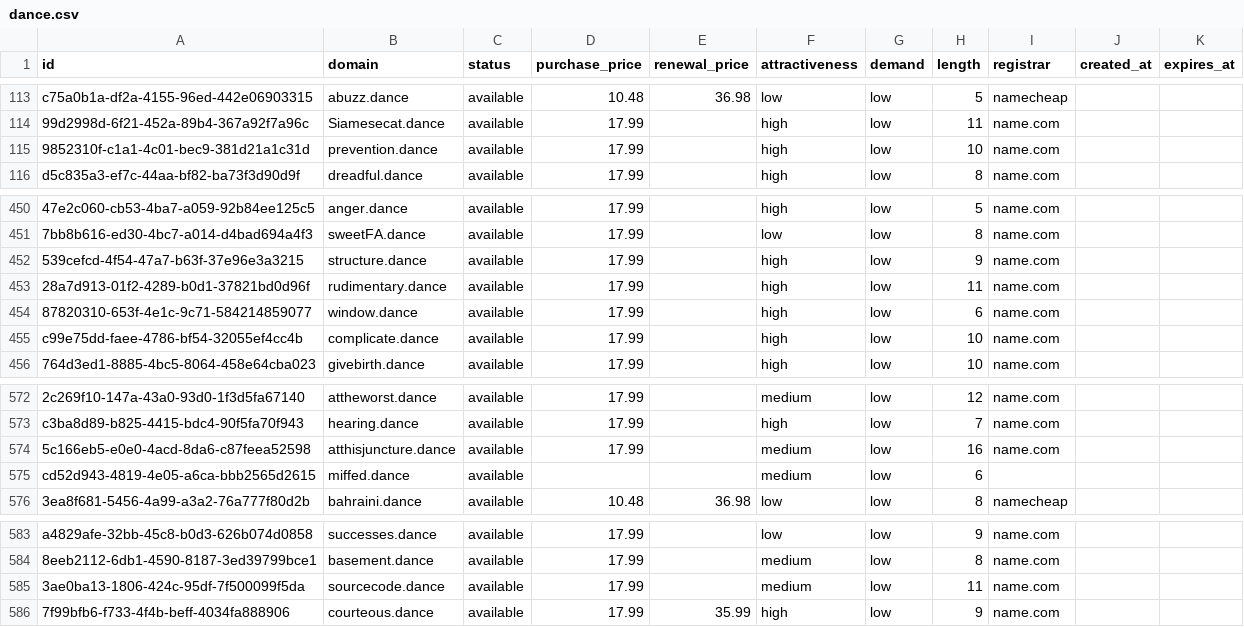
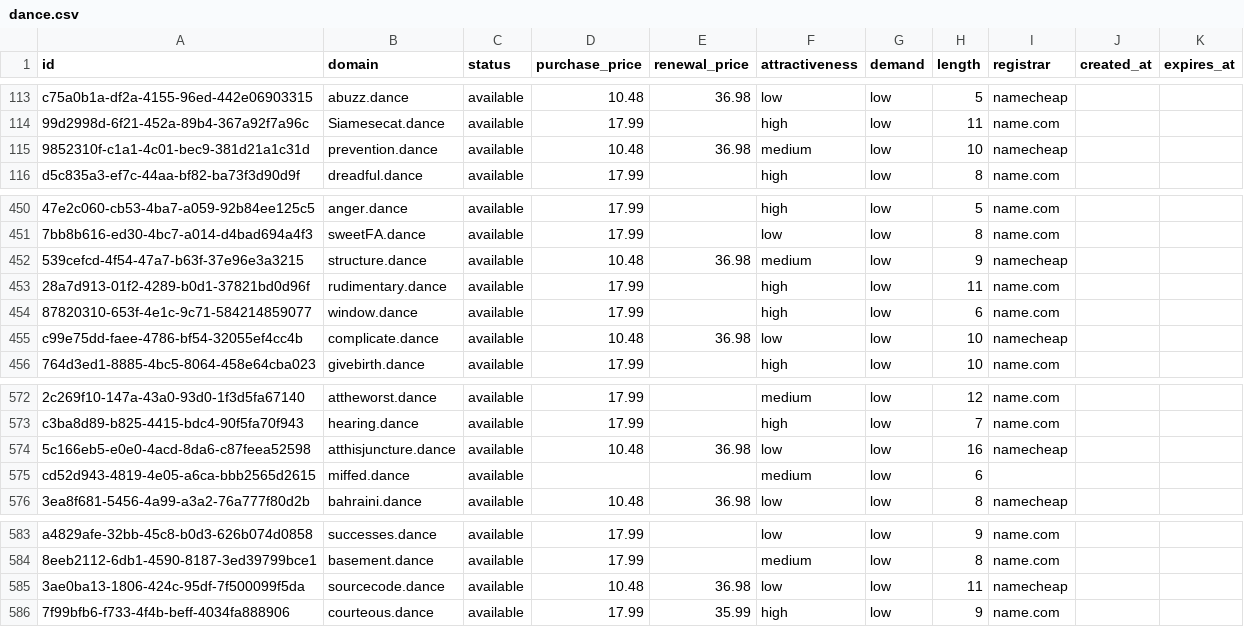
Before and after one commit to UniqueDomains/dance-oneword-domains, a CSV file: dance.csv, drawn as a sheet; only a part is shown, gaps mark what is left out; the diff names each change by its address in the sheet, - before the commit and + after, or states it on an @@ line.

Commit message:
Domains update

```diff
--- a/dance.csv
+++ b/dance.csv
-D115 (purchase_price): 17.99
+D115 (purchase_price): 10.48
-E115 (renewal_price): (empty)
+E115 (renewal_price): 36.98
-F115 (attractiveness): high
+F115 (attractiveness): medium
-I115 (registrar): name.com
+I115 (registrar): namecheap
-D452 (purchase_price): 17.99
+D452 (purchase_price): 10.48
-E452 (renewal_price): (empty)
+E452 (renewal_price): 36.98
-F452 (attractiveness): high
+F452 (attractiveness): medium
-I452 (registrar): name.com
+I452 (registrar): namecheap
-D455 (purchase_price): 17.99
+D455 (purchase_price): 10.48
-E455 (renewal_price): (empty)
+E455 (renewal_price): 36.98
-F455 (attractiveness): high
+F455 (attractiveness): low
-I455 (registrar): name.com
+I455 (registrar): namecheap
-D574 (purchase_price): 17.99
+D574 (purchase_price): 10.48
-E574 (renewal_price): (empty)
+E574 (renewal_price): 36.98
-F574 (attractiveness): medium
+F574 (attractiveness): low
-I574 (registrar): name.com
+I574 (registrar): namecheap
-D585 (purchase_price): 17.99
+D585 (purchase_price): 10.48
-E585 (renewal_price): (empty)
+E585 (renewal_price): 36.98
-F585 (attractiveness): medium
+F585 (attractiveness): low
-I585 (registrar): name.com
+I585 (registrar): namecheap
```
Also changed, not shown: 4 other files.
